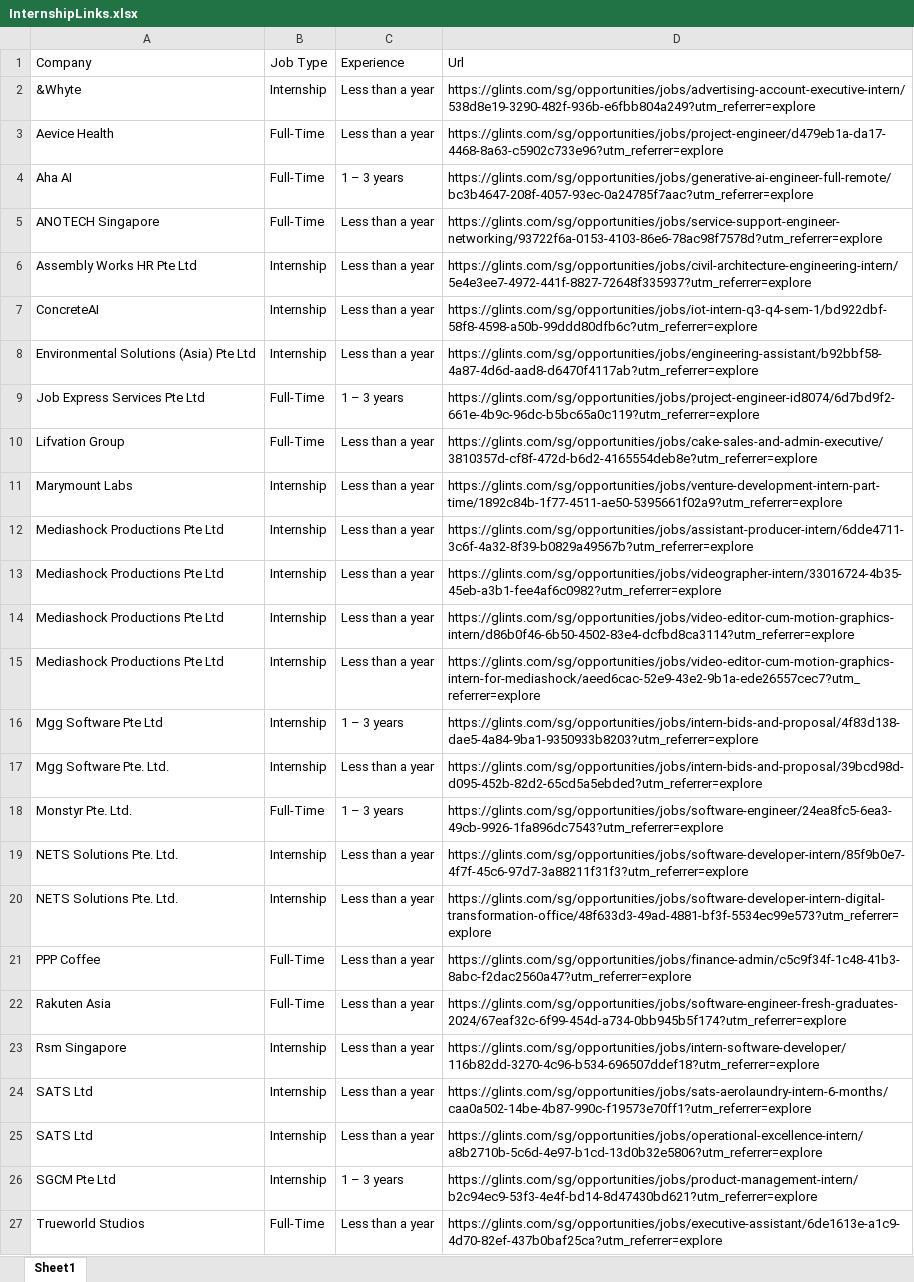
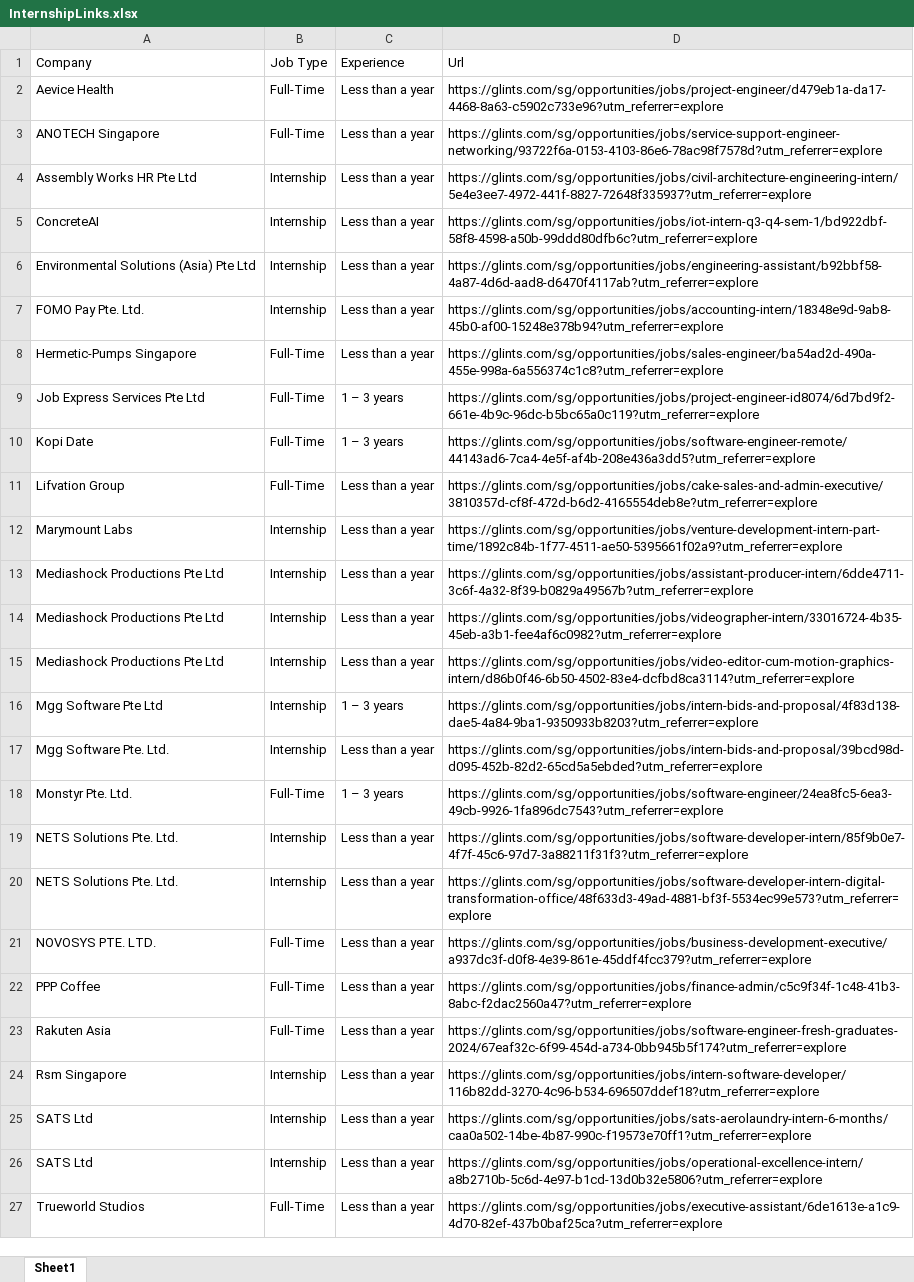
Before and after one commit to KaiSaikyo/InAuto, an Excel workbook: InAuto_Project_2200589F_2202465G/InternshipLinks.xlsx, sheet Sheet1, drawn as a sheet; only a part is shown; values as stored, in another font and other column widths than the file's, no borders; removed rows and columns are numbered as before the commit, all else as after; the diff names each change by its address in the sheet, - before the commit and + after, or states it on an @@ line.

```diff
--- a/InAuto_Project_2200589F_2202465G/InternshipLinks.xlsx (sheet Sheet1)
+++ b/InAuto_Project_2200589F_2202465G/InternshipLinks.xlsx (sheet Sheet1)
-row 2: &Whyte | Internship | Less than a year | https://glints.com/sg/opportunities/jobs/advertising-account-executive-intern/538d8e19-3290-482f-936b-e6fbb804a249?utm_referrer=explore
-row 4: Aha AI | Full-Time | 1 – 3 years | https://glints.com/sg/opportunities/jobs/generative-ai-engineer-full-remote/bc3b4647-208f-4057-93ec-0a24785f7aac?utm_referrer=explore
+row 7: FOMO Pay Pte. Ltd. | Internship | Less than a year | https://glints.com/sg/opportunities/jobs/accounting-intern/18348e9d-9ab8-45b0-af00-15248e378b94?utm_referrer=explore
+row 8: Hermetic-Pumps Singapore | Full-Time | Less than a year | https://glints.com/sg/opportunities/jobs/sales-engineer/ba54ad2d-490a-455e-998a-6a556374c1c8?utm_referrer=explore
+row 10: Kopi Date | Full-Time | 1 – 3 years | https://glints.com/sg/opportunities/jobs/software-engineer-remote/44143ad6-7ca4-4e5f-af4b-208e436a3dd5?utm_referrer=explore
-row 15: Mediashock Productions Pte Ltd | Internship | Less than a year | https://glints.com/sg/opportunities/jobs/video-editor-cum-motion-graphics-intern-for-mediashock/aeed6cac-52e9-43e2-9b1a-ede26557cec7?utm_referrer=explore
+row 21: NOVOSYS PTE. LTD. | Full-Time | Less than a year | https://glints.com/sg/opportunities/jobs/business-development-executive/a937dc3f-d0f8-4e39-861e-45ddf4fcc379?utm_referrer=explore
-row 26: SGCM Pte Ltd | Internship | 1 – 3 years | https://glints.com/sg/opportunities/jobs/product-management-intern/b2c94ec9-53f3-4e4f-bd14-8d47430bd621?utm_referrer=explore
```
Also changed, not shown: 12 other files.
